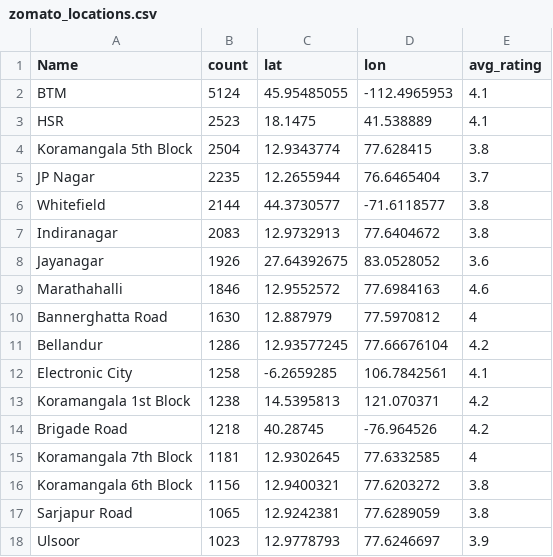
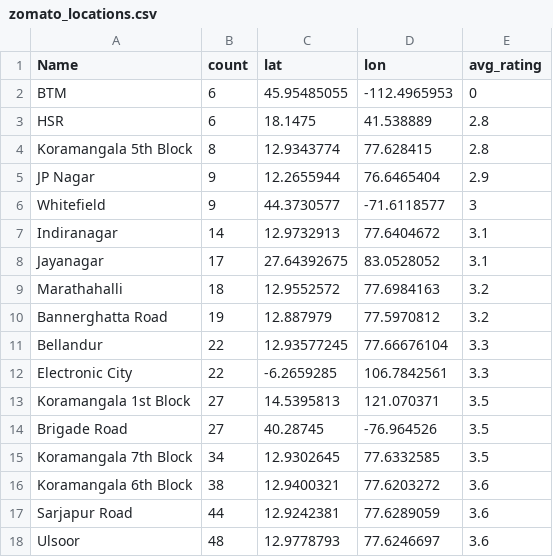
Before and after one commit to Sanj-vs/bengaluru-restaurants-analysis, a CSV file: zomato_locations.csv, drawn as a sheet; only a part is shown; the diff covers the shown part only.

Commit message:
Add files via upload

```diff
--- a/zomato_locations.csv
+++ b/zomato_locations.csv
@@ -1,18 +1,18 @@
 Name,count,lat,lon,avg_rating
-BTM,5124,45.95485055,-112.4965953,4.1
-HSR,2523,18.1475,41.538889,4.1
-Koramangala 5th Block,2504,12.9343774,77.628415,3.8
-JP Nagar,2235,12.2655944,76.6465404,3.7
-Whitefield,2144,44.3730577,-71.6118577,3.8
-Indiranagar,2083,12.9732913,77.6404672,3.8
-Jayanagar,1926,27.64392675,83.0528052,3.6
-Marathahalli,1846,12.9552572,77.6984163,4.6
-Bannerghatta Road,1630,12.887979,77.5970812,4
-Bellandur,1286,12.93577245,77.66676104,4.2
-Electronic City,1258,-6.2659285,106.7842561,4.1
-Koramangala 1st Block,1238,14.5395813,121.070371,4.2
-Brigade Road,1218,40.28745,-76.964526,4.2
-Koramangala 7th Block,1181,12.9302645,77.6332585,4
-Koramangala 6th Block,1156,12.9400321,77.6203272,3.8
-Sarjapur Road,1065,12.9242381,77.6289059,3.8
-Ulsoor,1023,12.9778793,77.6246697,3.9
+BTM,6,45.95485055,-112.4965953,0
+HSR,6,18.1475,41.538889,2.8
+Koramangala 5th Block,8,12.9343774,77.628415,2.8
+JP Nagar,9,12.2655944,76.6465404,2.9
+Whitefield,9,44.3730577,-71.6118577,3
+Indiranagar,14,12.9732913,77.6404672,3.1
+Jayanagar,17,27.64392675,83.0528052,3.1
+Marathahalli,18,12.9552572,77.6984163,3.2
+Bannerghatta Road,19,12.887979,77.5970812,3.2
+Bellandur,22,12.93577245,77.66676104,3.3
+Electronic City,22,-6.2659285,106.7842561,3.3
+Koramangala 1st Block,27,14.5395813,121.070371,3.5
+Brigade Road,27,40.28745,-76.964526,3.5
+Koramangala 7th Block,34,12.9302645,77.6332585,3.5
+Koramangala 6th Block,38,12.9400321,77.6203272,3.6
+Sarjapur Road,44,12.9242381,77.6289059,3.6
+Ulsoor,48,12.9778793,77.6246697,3.6
```
Also changed, not shown: 131 edited cells elsewhere in this file.
